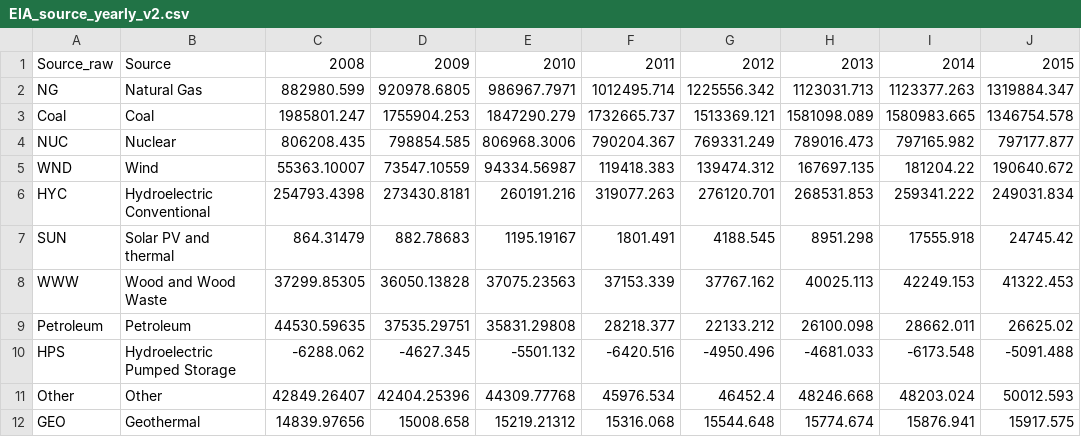
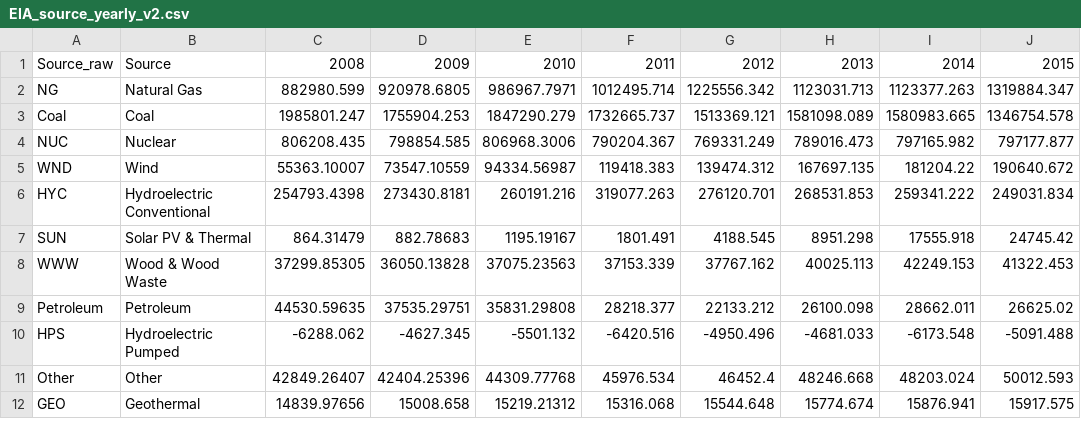
Before and after one commit to isaack8/final-project-cse412, a CSV file: data/EIA_source_yearly_v2.csv, drawn as a sheet; only a part is shown; the diff names each change by its address in the sheet, - before the commit and + after, or states it on an @@ line.

Commit message:
Update EIA_source_yearly_v2.csv

```diff
--- a/data/EIA_source_yearly_v2.csv
+++ b/data/EIA_source_yearly_v2.csv
-B7: Solar PV and thermal
+B7: Solar PV & Thermal
-B8: Wood and Wood Waste
+B8: Wood & Wood Waste
-B10: Hydroelectric Pumped Storage
+B10: Hydroelectric Pumped
```
